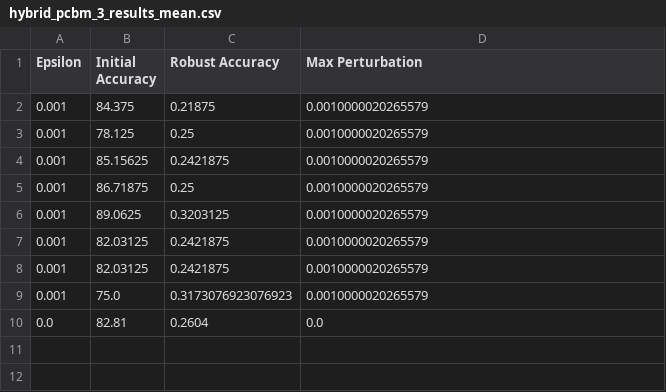
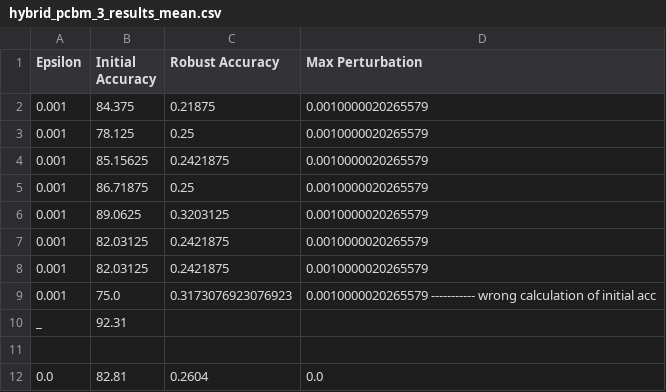
Before and after one commit to MariaBulychev/Thesis_5, a CSV file: csv/hybrid_pcbm_3_results_mean.csv, drawn as a sheet.

```diff
--- a/csv/hybrid_pcbm_3_results_mean.csv
+++ b/csv/hybrid_pcbm_3_results_mean.csv
@@ -8,3 +8,5 @@ Epsilon,Initial Accuracy,Robust Accuracy,Max Perturbation
 0.001,82.03125,0.2421875,0.0010000020265579
-0.001,75.0,0.3173076923076923,0.0010000020265579
+0.001,75.0,0.3173076923076923,0.0010000020265579 ----------- wrong calculation of initial acc
+_, 92.31
+
 0.0,82.81,0.2604,0.0
```
Also changed, not shown: 3 other files.
